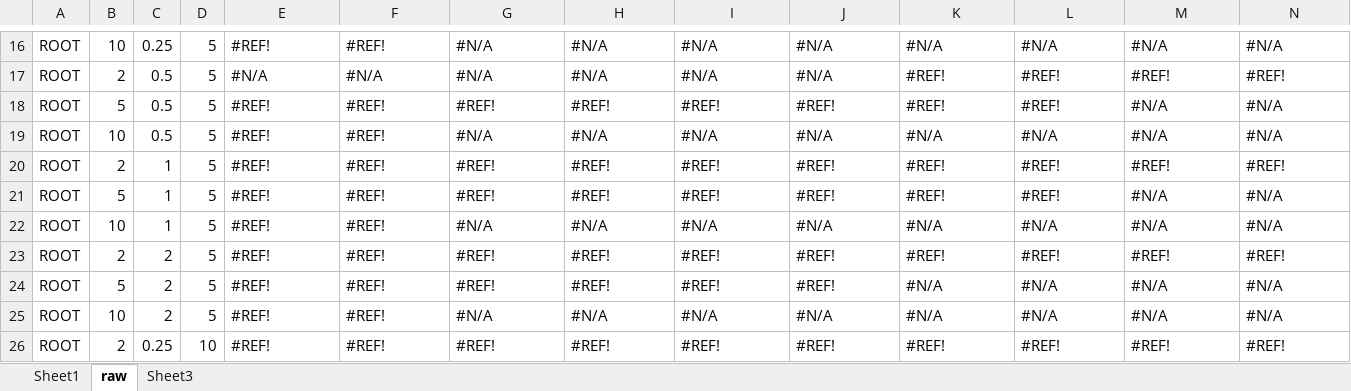
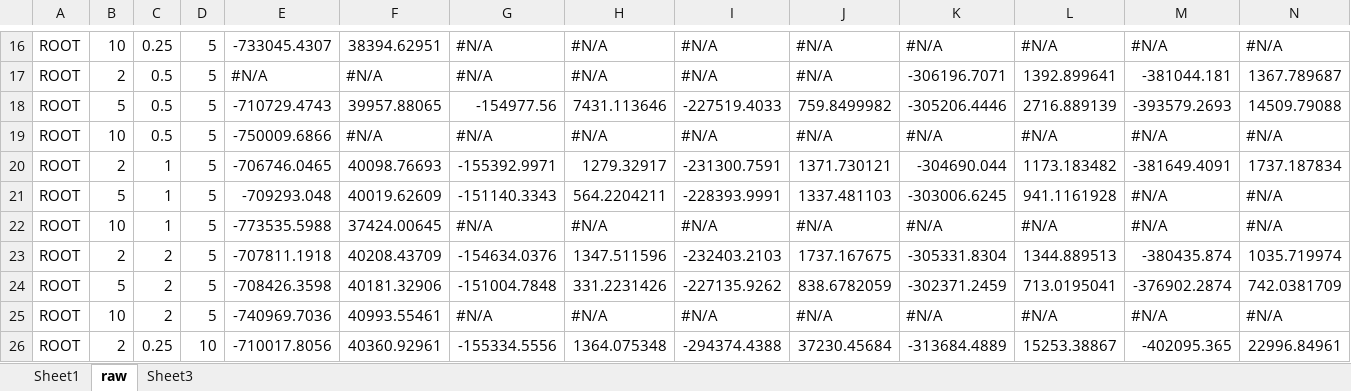
Before and after one commit to ssanner/rddlsim, an Excel workbook: data/reservoir_summary.xlsx, sheet raw, drawn as a sheet; only a part is shown, gaps mark what is left out; values as stored, in another font and other column widths than the file's, no cell formats; conditional formats not drawn; removed rows and columns are numbered as before the commit, all else as after; rows hold the shown columns only; the diff covers the shown part only; the diff names each change by its address in the sheet, - before the commit and + after, or states it on an @@ line.

```diff
--- a/data/reservoir_summary.xlsx (sheet raw)
+++ b/data/reservoir_summary.xlsx (sheet raw)
-E16: #REF!
+E16: -733045.4307
-F16: #REF!
+F16: 38394.62951
-K17: #REF!
+K17: -306196.7071
-L17: #REF!
+L17: 1392.899641
-M17: #REF!
+M17: -381044.181
-N17: #REF!
+N17: 1367.789687
-row 18: ROOT | 5 | 0.5 | 5 | #REF! | #REF! | #REF! | #REF! | #REF! | #REF! | #REF! | #REF! | #N/A | #N/A
+row 18: ROOT | 5 | 0.5 | 5 | -710729.4743 | 39957.88065 | -154977.56 | 7431.113646 | -227519.4033 | 759.8499982 | -305206.4446 | 2716.889139 | -393579.2693 | 14509.79088
-E19: #REF!
+E19: -750009.6866
-F19: #REF!
+F19: #N/A
-row 20: ROOT | 2 | 1 | 5 | #REF! | #REF! | #REF! | #REF! | #REF! | #REF! | #REF! | #REF! | #REF! | #REF!
+row 20: ROOT | 2 | 1 | 5 | -706746.0465 | 40098.76693 | -155392.9971 | 1279.32917 | -231300.7591 | 1371.730121 | -304690.044 | 1173.183482 | -381649.4091 | 1737.187834
-E21: #REF!
+E21: -709293.048
-F21: #REF!
+F21: 40019.62609
-G21: #REF!
+G21: -151140.3343
-H21: #REF!
+H21: 564.2204211
-I21: #REF!
+I21: -228393.9991
-J21: #REF!
+J21: 1337.481103
-K21: #REF!
+K21: -303006.6245
-L21: #REF!
+L21: 941.1161928
-E22: #REF!
+E22: -773535.5988
-F22: #REF!
+F22: 37424.00645
-row 23: ROOT | 2 | 2 | 5 | #REF! | #REF! | #REF! | #REF! | #REF! | #REF! | #REF! | #REF! | #REF! | #REF!
-row 24: ROOT | 5 | 2 | 5 | #REF! | #REF! | #REF! | #REF! | #REF! | #REF! | #N/A | #N/A | #N/A | #N/A
+row 23: ROOT | 2 | 2 | 5 | -707811.1918 | 40208.43709 | -154634.0376 | 1347.511596 | -232403.2103 | 1737.167675 | -305331.8304 | 1344.889513 | -380435.874 | 1035.719974
+row 24: ROOT | 5 | 2 | 5 | -708426.3598 | 40181.32906 | -151004.7848 | 331.2231426 | -227135.9262 | 838.6782059 | -302371.2459 | 713.0195041 | -376902.2874 | 742.0381709
-E25: #REF!
+E25: -740969.7036
-F25: #REF!
+F25: 40993.55461
-row 26: ROOT | 2 | 0.25 | 10 | #REF! | #REF! | #REF! | #REF! | #REF! | #REF! | #REF! | #REF! | #REF! | #REF!
+row 26: ROOT | 2 | 0.25 | 10 | -710017.8056 | 40360.92961 | -155334.5556 | 1364.075348 | -294374.4388 | 37230.45684 | -313684.4889 | 15253.38867 | -402095.365 | 22996.84961
```
Also changed, not shown: 14 added rows, 14 removed rows and 386 edited cells elsewhere in this sheet, sheet Sheet1, cell formats, charts or pictures, 8 other files.
